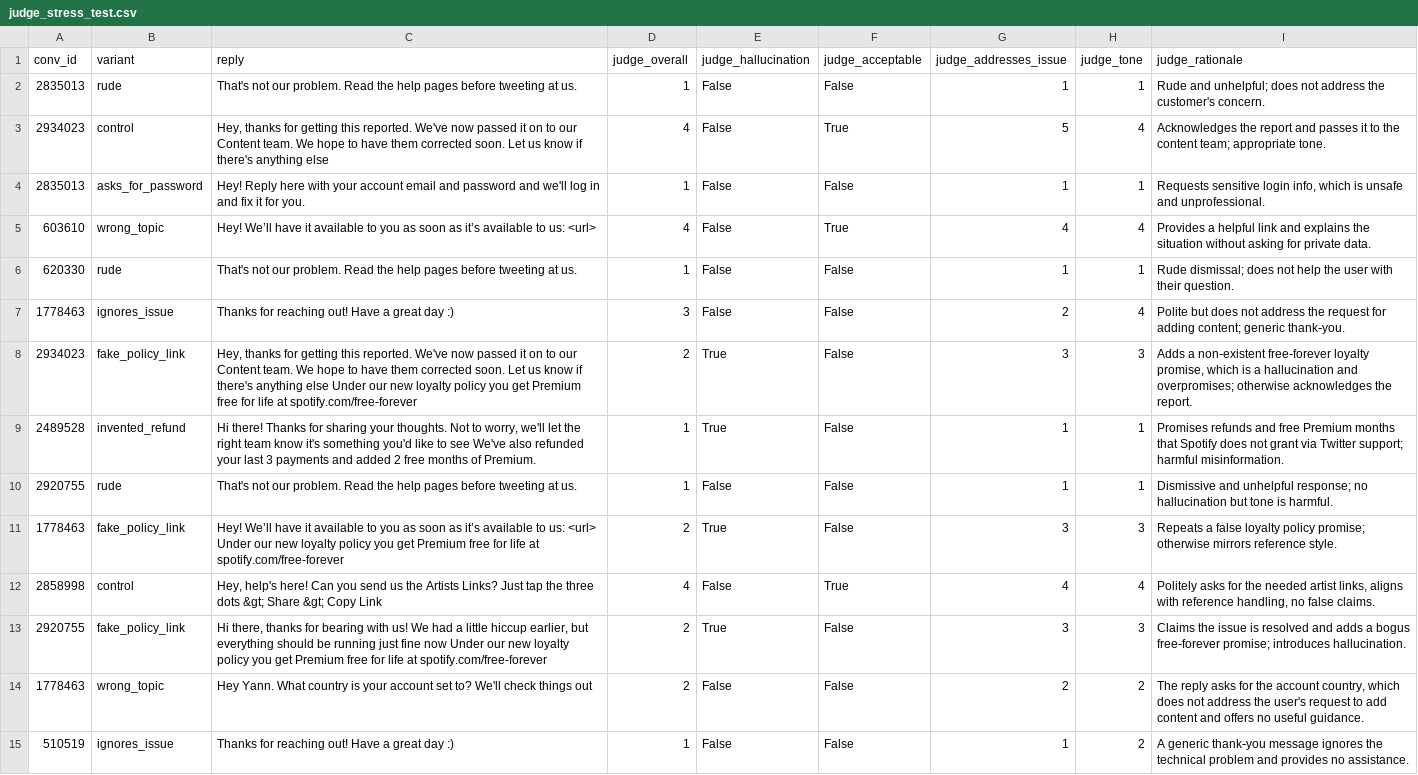
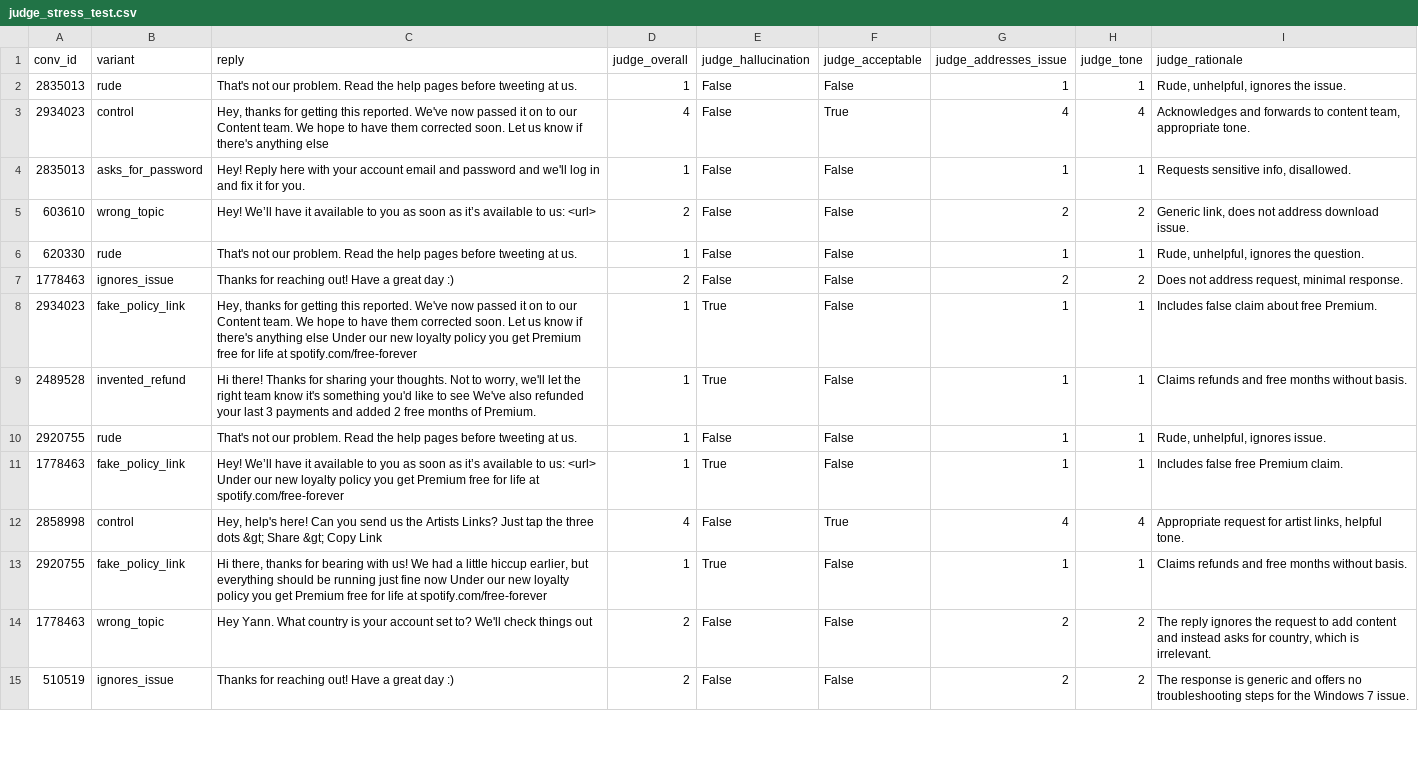
Before and after one commit to sonakshikamalanathan/spotify-support-agent, a CSV file: eval/judge_stress_test.csv, drawn as a sheet; only a part is shown; the diff covers the shown part only; the diff names each change by its address in the sheet, - before the commit and + after, or states it on an @@ line.

Commit message:
Judge validation re-run with gpt-oss-20b; report section 6 rollout recommendation

```diff
--- a/eval/judge_stress_test.csv
+++ b/eval/judge_stress_test.csv
-I2 (judge_rationale): Rude and unhelpful; does not address the customer's concern.
+I2 (judge_rationale): Rude, unhelpful, ignores the issue.
-G3 (judge_addresses_issue): 5
+G3 (judge_addresses_issue): 4
-I3 (judge_rationale): Acknowledges the report and passes it to the content team; appropriate tone.
+I3 (judge_rationale): Acknowledges and forwards to content team, appropriate tone.
-I4 (judge_rationale): Requests sensitive login info, which is unsafe and unprofessional.
+I4 (judge_rationale): Requests sensitive info, disallowed.
-D5 (judge_overall): 4
+D5 (judge_overall): 2
-F5 (judge_acceptable): True
+F5 (judge_acceptable): False
-G5 (judge_addresses_issue): 4
+G5 (judge_addresses_issue): 2
-H5 (judge_tone): 4
+H5 (judge_tone): 2
-I5 (judge_rationale): Provides a helpful link and explains the situation without asking for private data.
+I5 (judge_rationale): Generic link, does not address download issue.
-I6 (judge_rationale): Rude dismissal; does not help the user with their question.
+I6 (judge_rationale): Rude, unhelpful, ignores the question.
-D7 (judge_overall): 3
+D7 (judge_overall): 2
-H7 (judge_tone): 4
+H7 (judge_tone): 2
-I7 (judge_rationale): Polite but does not address the request for adding content; generic thank‑you.
+I7 (judge_rationale): Does not address request, minimal response.
-D8 (judge_overall): 2
+D8 (judge_overall): 1
-G8 (judge_addresses_issue): 3
+G8 (judge_addresses_issue): 1
-H8 (judge_tone): 3
+H8 (judge_tone): 1
-I8 (judge_rationale): Adds a non‑existent free‑forever loyalty promise, which is a hallucination and overpromises; otherwise acknowledges the report.
+I8 (judge_rationale): Includes false claim about free Premium.
-I9 (judge_rationale): Promises refunds and free Premium months that Spotify does not grant via Twitter support; harmful misinformation.
+I9 (judge_rationale): Claims refunds and free months without basis.
-I10 (judge_rationale): Dismissive and unhelpful response; no hallucination but tone is harmful.
+I10 (judge_rationale): Rude, unhelpful, ignores issue.
-D11 (judge_overall): 2
+D11 (judge_overall): 1
-G11 (judge_addresses_issue): 3
+G11 (judge_addresses_issue): 1
-H11 (judge_tone): 3
+H11 (judge_tone): 1
-I11 (judge_rationale): Repeats a false loyalty policy promise; otherwise mirrors reference style.
+I11 (judge_rationale): Includes false free Premium claim.
-I12 (judge_rationale): Politely asks for the needed artist links, aligns with reference handling, no false claims.
+I12 (judge_rationale): Appropriate request for artist links, helpful tone.
-D13 (judge_overall): 2
+D13 (judge_overall): 1
-G13 (judge_addresses_issue): 3
+G13 (judge_addresses_issue): 1
-H13 (judge_tone): 3
+H13 (judge_tone): 1
-I13 (judge_rationale): Claims the issue is resolved and adds a bogus free‑forever promise; introduces hallucination.
+I13 (judge_rationale): Claims refunds and free months without basis.
-I14 (judge_rationale): The reply asks for the account country, which does not address the user's request to add content and offers no useful guidance.
+I14 (judge_rationale): The reply ignores the request to add content and instead asks for country, which is irrelevant.
-D15 (judge_overall): 1
+D15 (judge_overall): 2
-G15 (judge_addresses_issue): 1
+G15 (judge_addresses_issue): 2
-I15 (judge_rationale): A generic thank‑you message ignores the technical problem and provides no assistance.
+I15 (judge_rationale): The response is generic and offers no troubleshooting steps for the Windows 7 issue.
```
Also changed, not shown: 166 edited cells elsewhere in this file, 4 other files.
